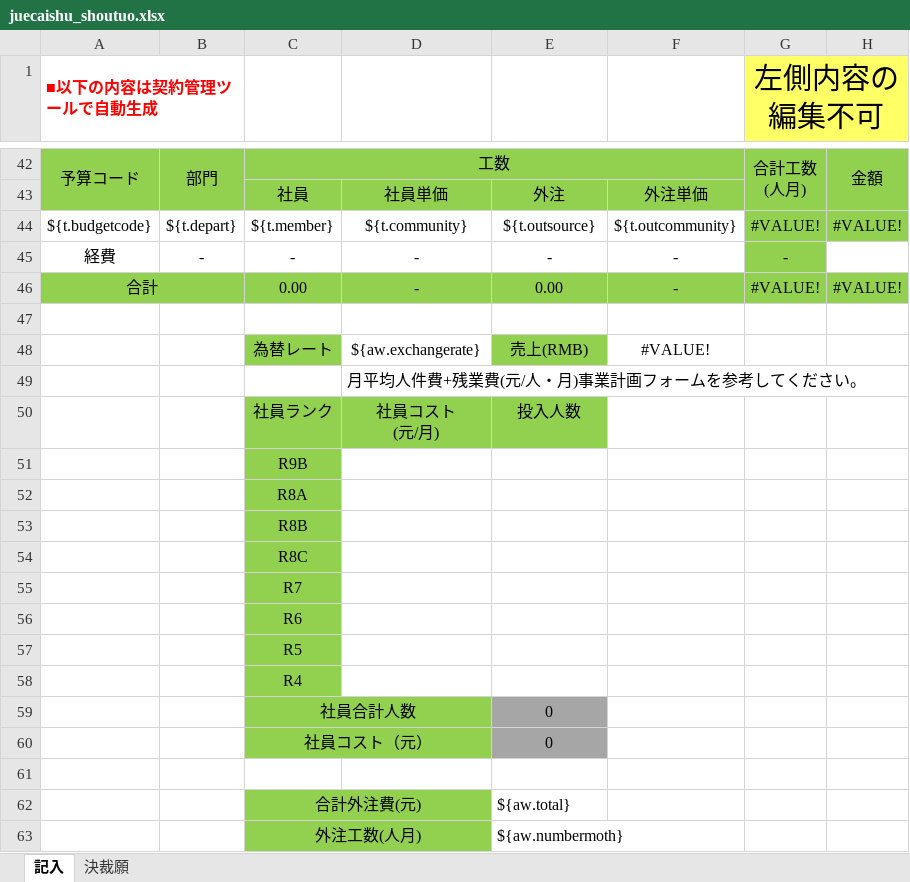
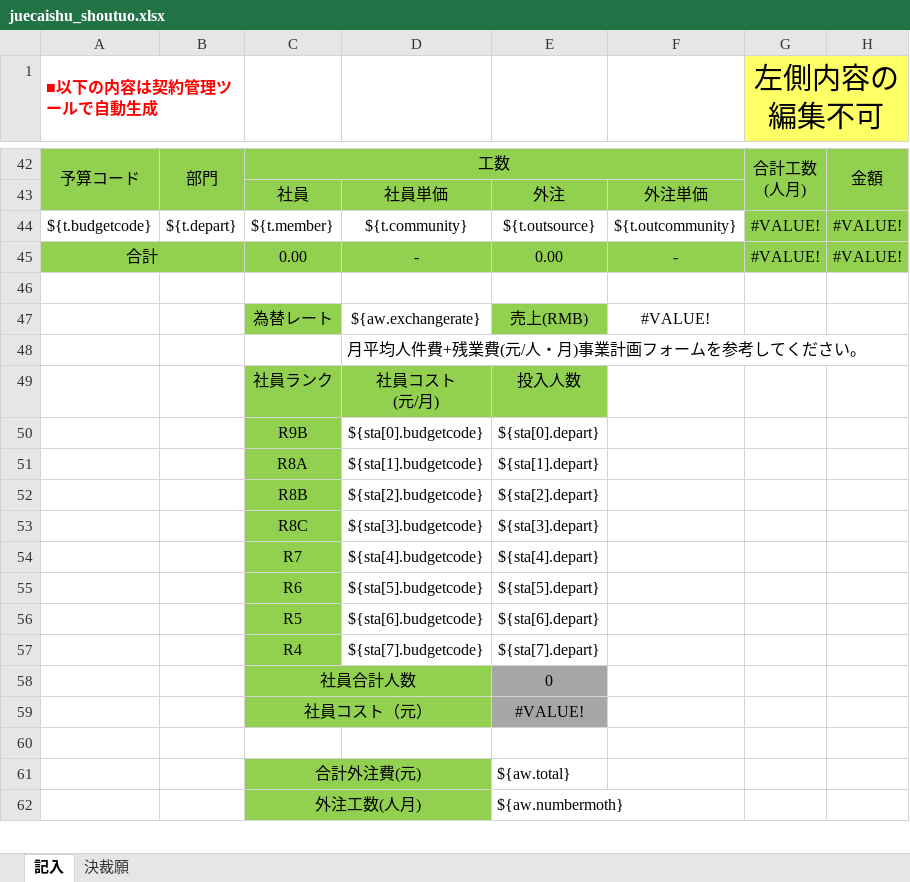
Before and after one commit to zhangtianciAnt/newparkcloud, an Excel workbook: controller/src/main/resources/jxls_templates/juecaishu_shoutuo.xlsx, sheet 記入, drawn as a sheet; only a part is shown, gaps mark what is left out; values as stored, in another font and other column widths than the file's, no borders; removed rows and columns are numbered as before the commit, all else as after; the diff names each change by its address in the sheet, - before the commit and + after, or states it on an @@ line.

```diff
--- a/controller/src/main/resources/jxls_templates/juecaishu_shoutuo.xlsx (sheet 記入)
+++ b/controller/src/main/resources/jxls_templates/juecaishu_shoutuo.xlsx (sheet 記入)
-row 45: 経費 | - | - | - | - | - | -
-row 51:  |  | R9B
-row 52:  |  | R8A
-row 53:  |  | R8B
-row 54:  |  | R8C
-row 55:  |  | R7
-row 56:  |  | R6
-row 57:  |  | R5
-row 58:  |  | R4
+row 50:  |  | R9B | ${sta[0].budgetcode} | ${sta[0].depart}
+row 51:  |  | R8A | ${sta[1].budgetcode} | ${sta[1].depart}
+row 52:  |  | R8B | ${sta[2].budgetcode} | ${sta[2].depart}
+row 53:  |  | R8C | ${sta[3].budgetcode} | ${sta[3].depart}
+row 54:  |  | R7 | ${sta[4].budgetcode} | ${sta[4].depart}
+row 55:  |  | R6 | ${sta[5].budgetcode} | ${sta[5].depart}
+row 56:  |  | R5 | ${sta[6].budgetcode} | ${sta[6].depart}
+row 57:  |  | R4 | ${sta[7].budgetcode} | ${sta[7].depart}
-E59: 0
+E59: #VALUE!
```
Also changed, not shown: sheet 決裁願, formulas that keep their value, controller/src/main/resources/jxls_templates/juecaishu_weituo.xlsx, 4 other files.
